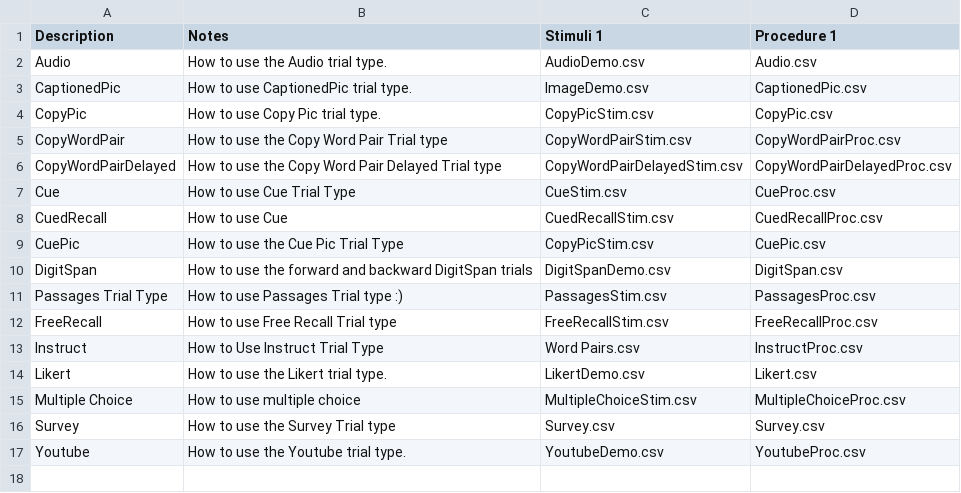
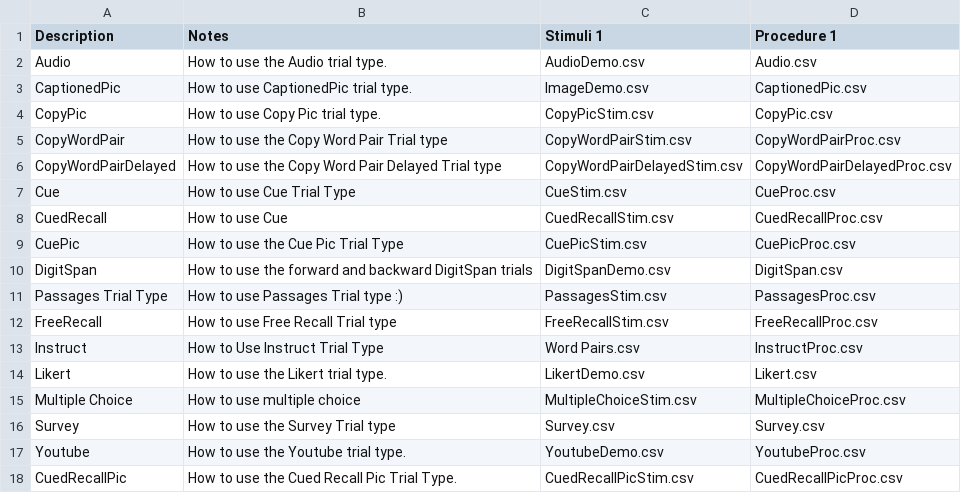
Before and after one commit to gikeymarcia/Collector, a CSV file: Experiments/Demos/Conditions.csv, drawn as a sheet.

Commit message:
Cue Pic and Cued Recall Pic

```diff
--- a/Experiments/Demos/Conditions.csv
+++ b/Experiments/Demos/Conditions.csv
@@ -8,3 +8,3 @@ Cue,How to use Cue Trial Type,CueStim.csv,CueProc.csv
 CuedRecall,How to use Cue,CuedRecallStim.csv,CuedRecallProc.csv
-CuePic,How to use the Cue Pic Trial Type,CopyPicStim.csv,CuePic.csv
+CuePic,How to use the Cue Pic Trial Type,CuePicStim.csv,CuePicProc.csv
 DigitSpan,How to use the forward and backward DigitSpan trials,DigitSpanDemo.csv,DigitSpan.csv
@@ -17 +17,2 @@ Survey,How to use the Survey Trial type,Survey.csv,Survey.csv
 Youtube,How to use the Youtube trial type.,YoutubeDemo.csv,YoutubeProc.csv
+CuedRecallPic,How to use the Cued Recall Pic Trial Type.,CuedRecallPicStim.csv,CuedRecallPicProc.csv
```
Also changed, not shown: 4 other files.
